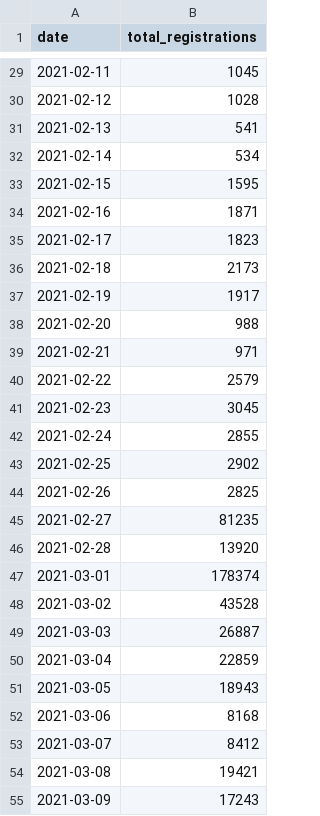
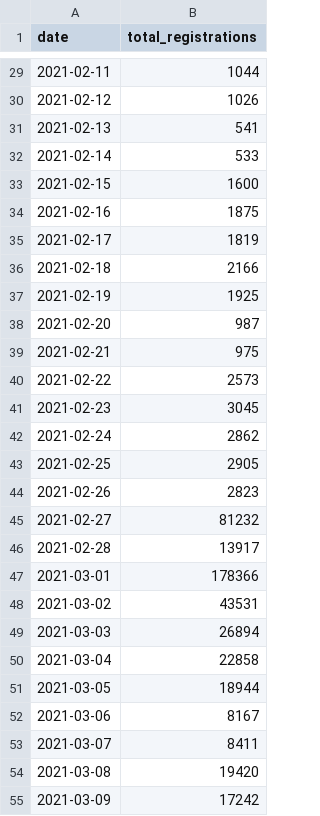
Before and after one commit to vykend/COVID19-Vaccination-Czechia, a CSV file: registrations_by_date.csv, drawn as a sheet; only a part is shown, gaps mark what is left out; the diff covers the shown part only.

```diff
--- a/registrations_by_date.csv
+++ b/registrations_by_date.csv
@@ -29,27 +29,27 @@ date,total_registrations
-2021-02-11,1045
-2021-02-12,1028
+2021-02-11,1044
+2021-02-12,1026
 2021-02-13,541
-2021-02-14,534
-2021-02-15,1595
-2021-02-16,1871
-2021-02-17,1823
-2021-02-18,2173
-2021-02-19,1917
-2021-02-20,988
-2021-02-21,971
-2021-02-22,2579
+2021-02-14,533
+2021-02-15,1600
+2021-02-16,1875
+2021-02-17,1819
+2021-02-18,2166
+2021-02-19,1925
+2021-02-20,987
+2021-02-21,975
+2021-02-22,2573
 2021-02-23,3045
-2021-02-24,2855
-2021-02-25,2902
-2021-02-26,2825
-2021-02-27,81235
-2021-02-28,13920
-2021-03-01,178374
-2021-03-02,43528
-2021-03-03,26887
-2021-03-04,22859
-2021-03-05,18943
-2021-03-06,8168
-2021-03-07,8412
-2021-03-08,19421
-2021-03-09,17243
+2021-02-24,2862
+2021-02-25,2905
+2021-02-26,2823
+2021-02-27,81232
+2021-02-28,13917
+2021-03-01,178366
+2021-03-02,43531
+2021-03-03,26894
+2021-03-04,22858
+2021-03-05,18944
+2021-03-06,8167
+2021-03-07,8411
+2021-03-08,19420
+2021-03-09,17242
```
Also changed, not shown: 1 added row and 134 edited cells elsewhere in this file, aggregation.csv, by_date_and_region.csv, 4 other files.
